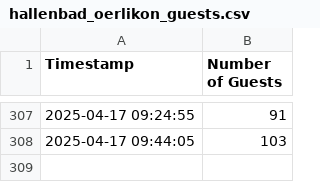
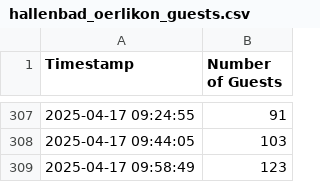
Before and after one commit to mathinic/pool-scraper, a CSV file: data/hallenbad_oerlikon_guests.csv, drawn as a sheet; only a part is shown, gaps mark what is left out; the diff names each change by its address in the sheet, - before the commit and + after, or states it on an @@ line.

```diff
--- a/data/hallenbad_oerlikon_guests.csv
+++ b/data/hallenbad_oerlikon_guests.csv
+row 309: 2025-04-17 09:58:49 | 123
```
Also changed, not shown: data/hallenbad_blaesi_guests.csv, data/hallenbad_city_guests.csv, 3 other files.
